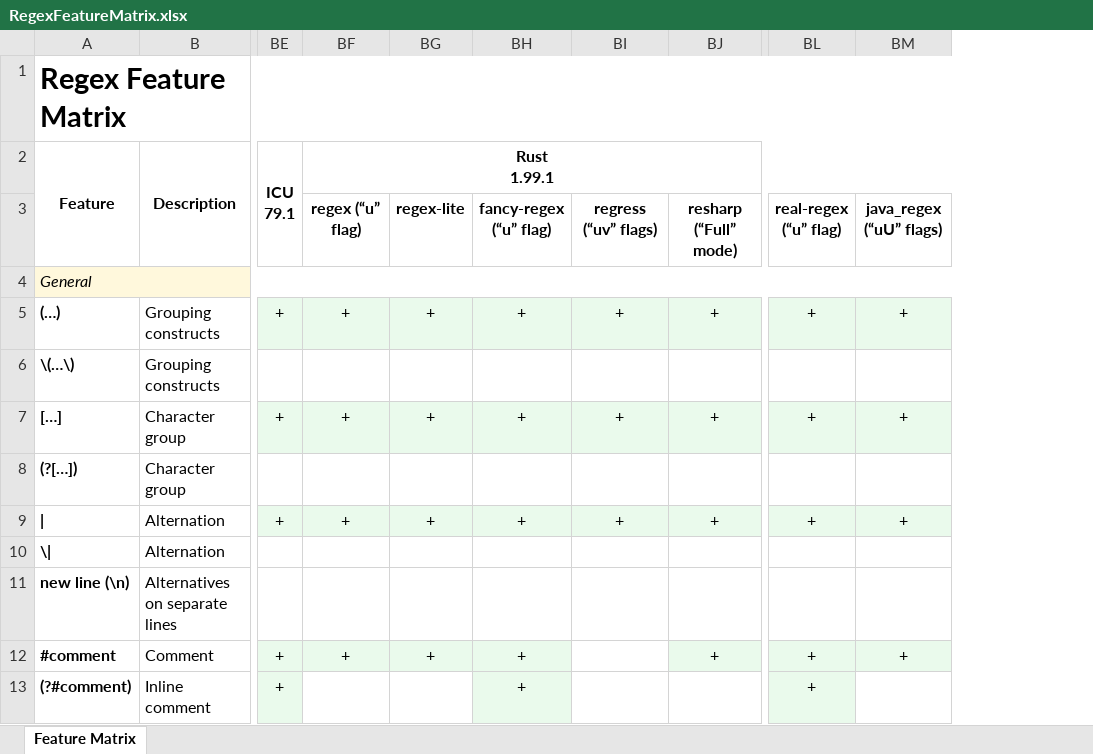
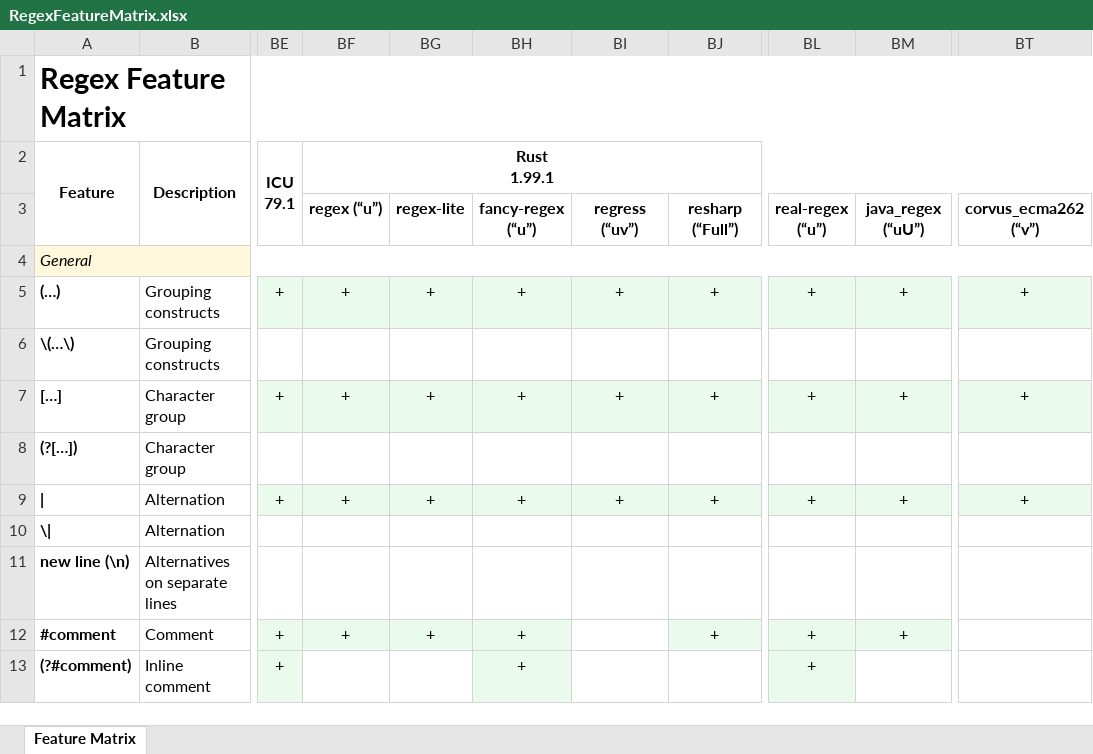
Before and after one commit to Viorel/RegExpress, an Excel workbook: RegexFeatureMatrix.xlsx, sheet Feature Matrix, drawn as a sheet; only a part is shown, gaps mark what is left out; values as stored, in another font and other column widths than the file's, no borders; the diff names each change by its address in the sheet, - before the commit and + after, or states it on an @@ line.

Commit message:
New experimental engine: 'corvus-regex-ecma262' 0.2.2 (Rust).

```diff
--- a/RegexFeatureMatrix.xlsx (sheet Feature Matrix)
+++ b/RegexFeatureMatrix.xlsx (sheet Feature Matrix)
+column BT (corvus_ecma262 (“v”)), rows 5-9: + |  | + |  | +
-BF3: regex (“u” flag)
+BF3: regex (“u”)
-BH3: fancy-regex (“u” flag)
+BH3: fancy-regex (“u”)
-BI3: regress (“uv” flags)
+BI3: regress (“uv”)
-BJ3: resharp (“Full” mode)
+BJ3: resharp (“Full”)
-BL3: real-regex (“u” flag)
+BL3: real-regex (“u”)
-BM3: java_regex (“uU” flags)
+BM3: java_regex (“uU”)
```
Also changed, not shown: 15 other files.
